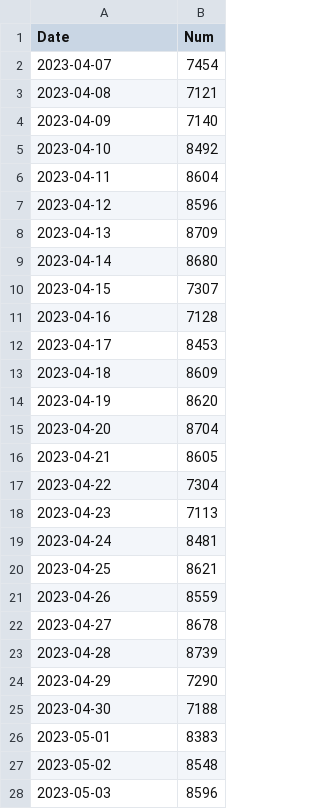
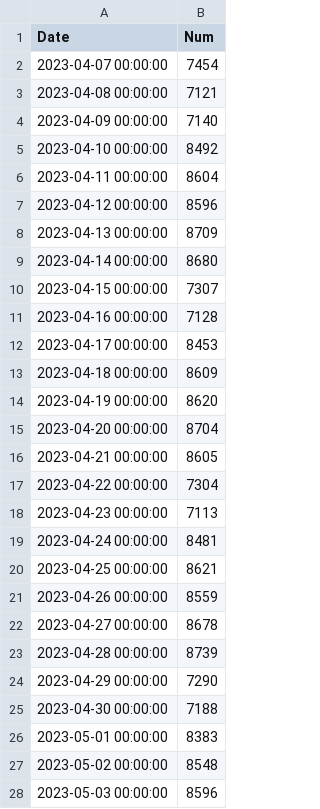
Before and after one commit to nik-pi/311Forecasting, a CSV file: model/preds.csv, drawn as a sheet; only a part is shown; the diff covers the shown part only.

Commit message:
Updated datetime format

```diff
--- a/model/preds.csv
+++ b/model/preds.csv
@@ -1,28 +1,28 @@
 Date,Num
-2023-04-07,7454
-2023-04-08,7121
-2023-04-09,7140
-2023-04-10,8492
-2023-04-11,8604
-2023-04-12,8596
-2023-04-13,8709
-2023-04-14,8680
-2023-04-15,7307
-2023-04-16,7128
-2023-04-17,8453
-2023-04-18,8609
-2023-04-19,8620
-2023-04-20,8704
-2023-04-21,8605
-2023-04-22,7304
-2023-04-23,7113
-2023-04-24,8481
-2023-04-25,8621
-2023-04-26,8559
-2023-04-27,8678
-2023-04-28,8739
-2023-04-29,7290
-2023-04-30,7188
-2023-05-01,8383
-2023-05-02,8548
-2023-05-03,8596
+2023-04-07 00:00:00,7454
+2023-04-08 00:00:00,7121
+2023-04-09 00:00:00,7140
+2023-04-10 00:00:00,8492
+2023-04-11 00:00:00,8604
+2023-04-12 00:00:00,8596
+2023-04-13 00:00:00,8709
+2023-04-14 00:00:00,8680
+2023-04-15 00:00:00,7307
+2023-04-16 00:00:00,7128
+2023-04-17 00:00:00,8453
+2023-04-18 00:00:00,8609
+2023-04-19 00:00:00,8620
+2023-04-20 00:00:00,8704
+2023-04-21 00:00:00,8605
+2023-04-22 00:00:00,7304
+2023-04-23 00:00:00,7113
+2023-04-24 00:00:00,8481
+2023-04-25 00:00:00,8621
+2023-04-26 00:00:00,8559
+2023-04-27 00:00:00,8678
+2023-04-28 00:00:00,8739
+2023-04-29 00:00:00,7290
+2023-04-30 00:00:00,7188
+2023-05-01 00:00:00,8383
+2023-05-02 00:00:00,8548
+2023-05-03 00:00:00,8596
```
Also changed, not shown: 3 edited cells elsewhere in this file.
